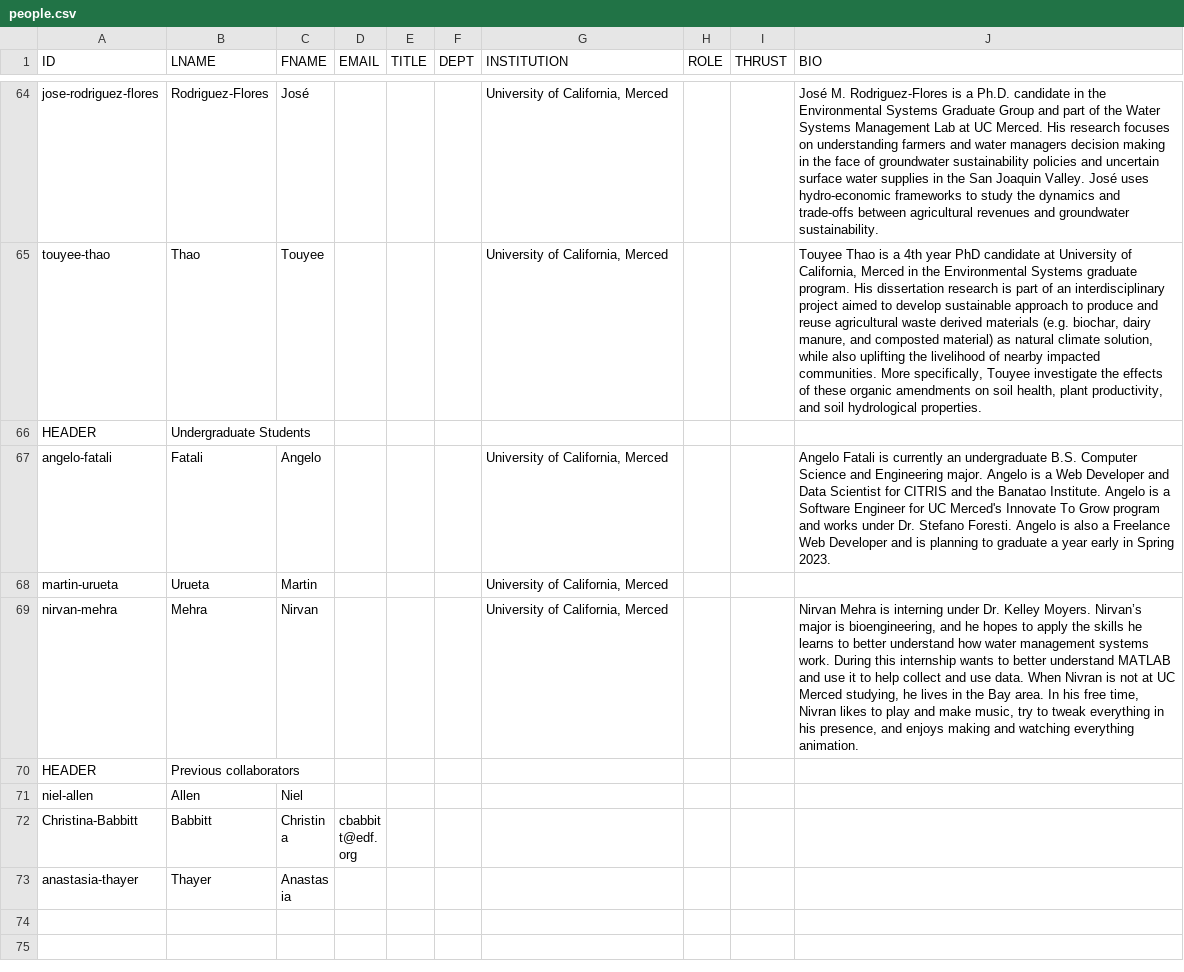
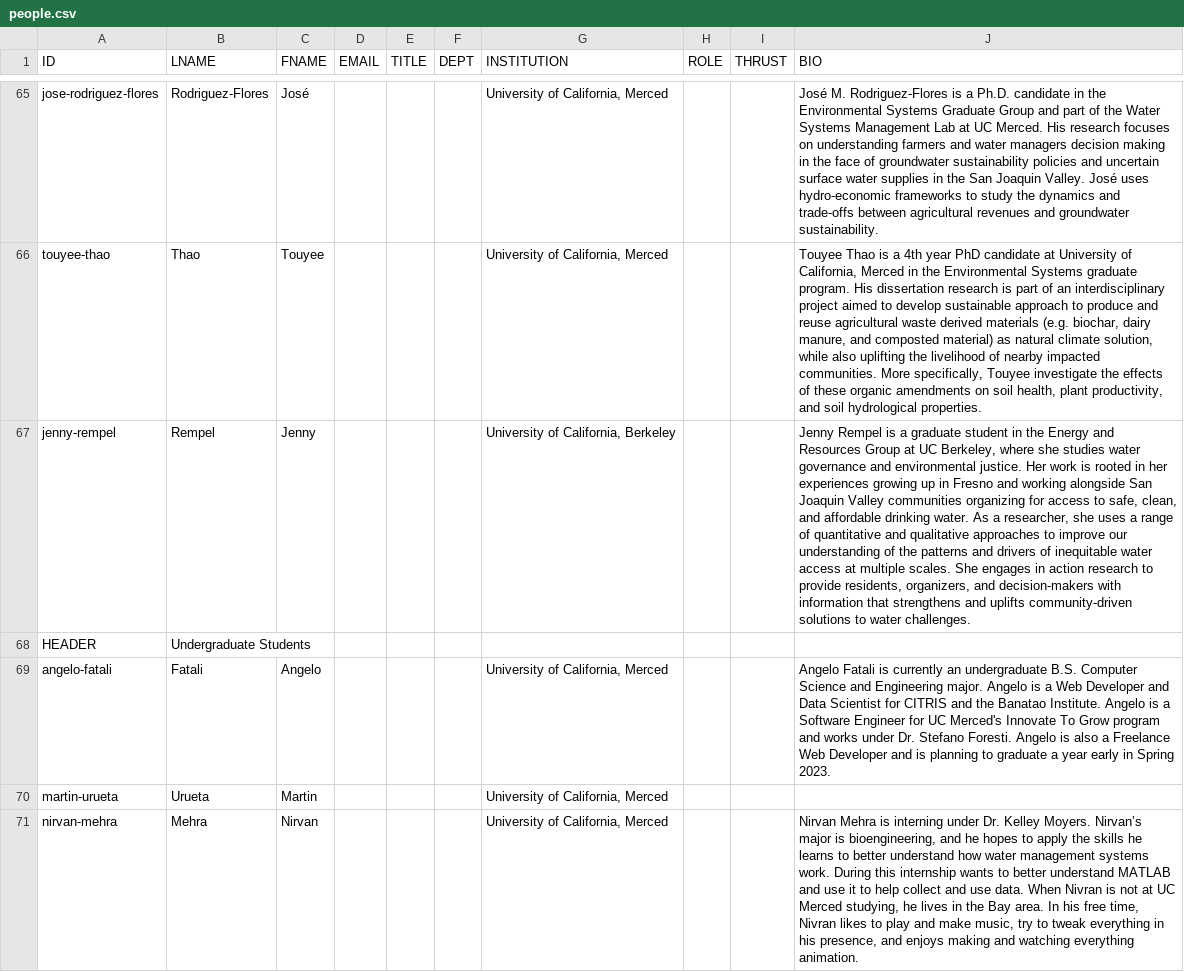
Before and after one commit to citris-ucmerced/SecureWaterFuture, a CSV file: people.csv, drawn as a sheet; only a part is shown, gaps mark what is left out; the shorter side is filled out with more unchanged rows; the diff covers the shown part only; the diff names each change by its address in the sheet, - before the commit and + after, or states it on an @@ line.

Commit message:
Added people

```diff
--- a/people.csv
+++ b/people.csv
+row 67: jenny-rempel | Rempel | Jenny |  |  |  | University of California, Berkeley |  |  | Jenny Rempel is a graduate student in the Energy and Resources Group at UC Berkeley, where she studies water governance and environmental justice. Her work is rooted in her experiences growing up in Fresno and working alongside San Joaquin Valley communities organizing for access to safe, clean, and affordable drinking water. As a researcher, she uses a range of quantitative and qualitative approaches to improve our understanding of the patterns and drivers of inequitable water access at multiple scales. She engages in action research to provide residents, organizers, and decision-makers with information that strengthens and uplifts community-driven solutions to water challenges.
```
Also changed, not shown: 3 added rows elsewhere in this file, 3 other files.
